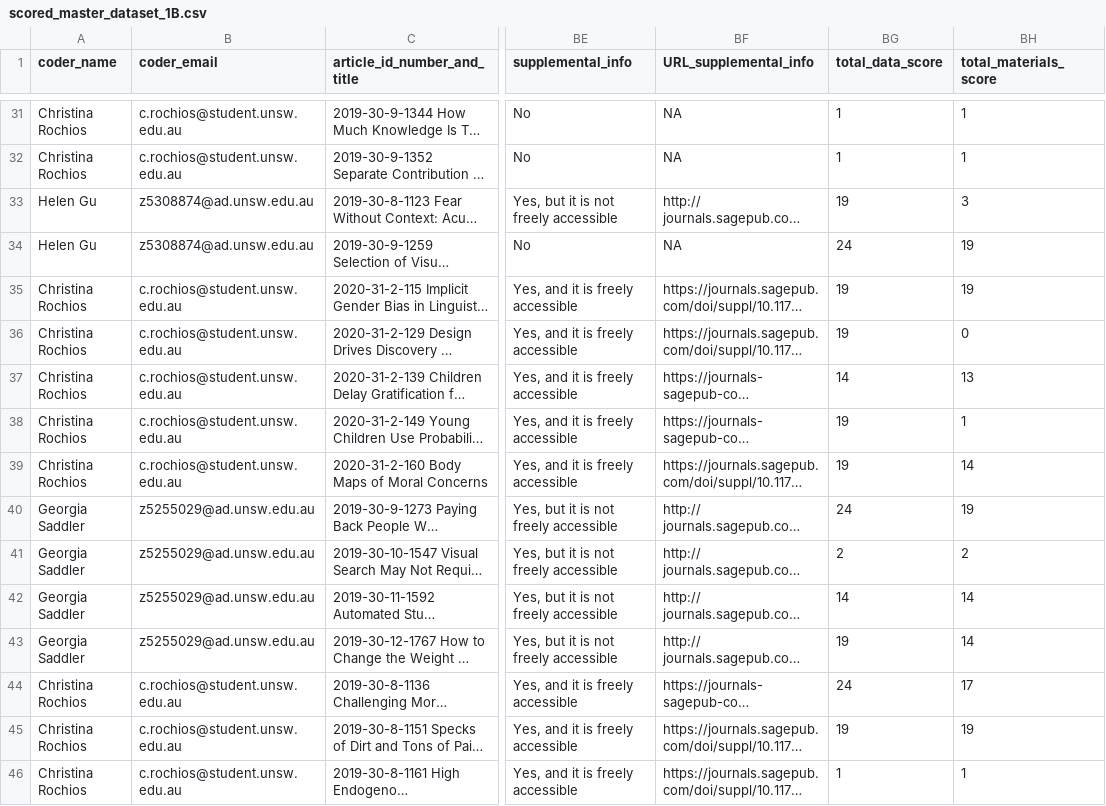
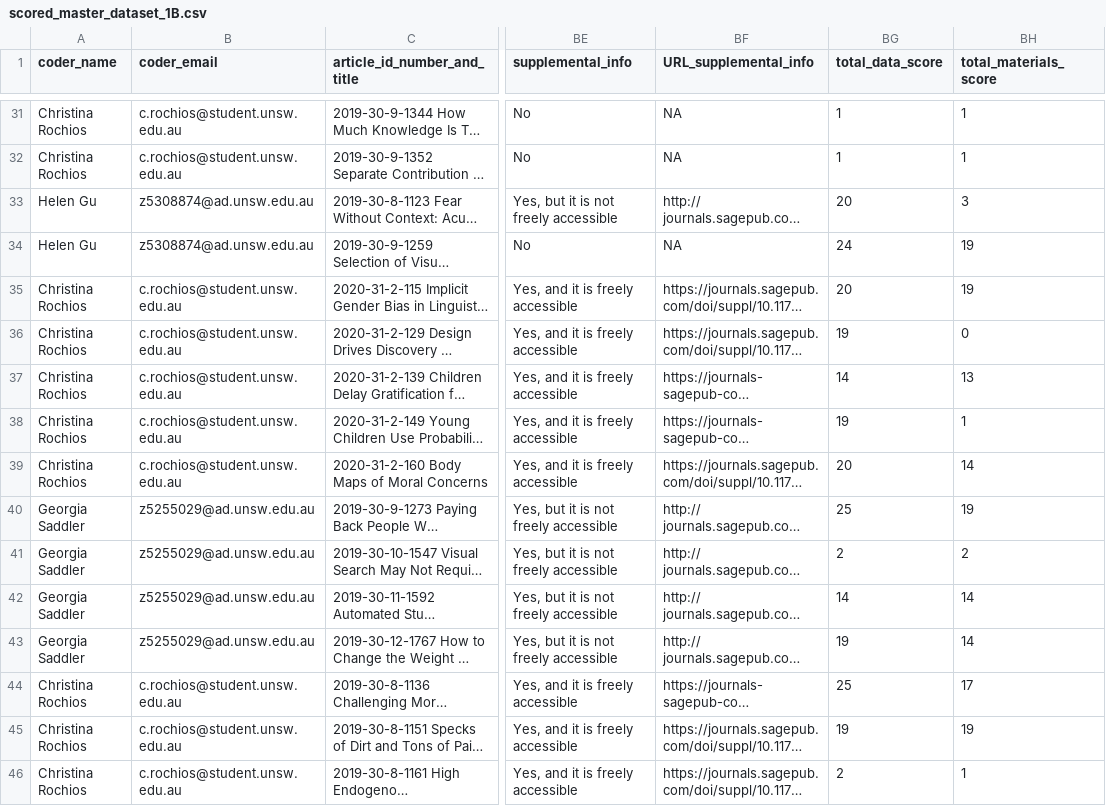
Before and after one commit to jenrichmond/same_page, a CSV file: data_files/scored_master_dataset_1B.csv, drawn as a sheet; only a part is shown, gaps mark what is left out; long unchanged cells end in …; the diff covers the shown part only; the diff names each change by its address in the sheet, - before the commit and + after, or states it on an @@ line.

```diff
--- a/data_files/scored_master_dataset_1B.csv
+++ b/data_files/scored_master_dataset_1B.csv
-BG33 (total_data_score): 19
+BG33 (total_data_score): 20
-BG35 (total_data_score): 19
+BG35 (total_data_score): 20
-BG39 (total_data_score): 19
+BG39 (total_data_score): 20
-BG40 (total_data_score): 24
+BG40 (total_data_score): 25
-BG44 (total_data_score): 24
+BG44 (total_data_score): 25
-BG46 (total_data_score): 1
+BG46 (total_data_score): 2
```
Also changed, not shown: 89 edited cells elsewhere in this file, 3 other files.
